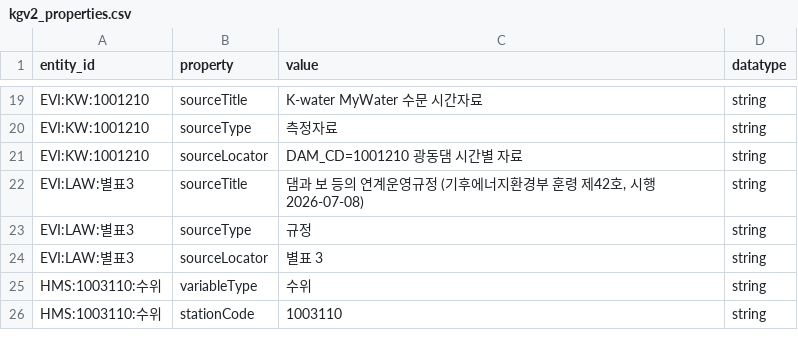
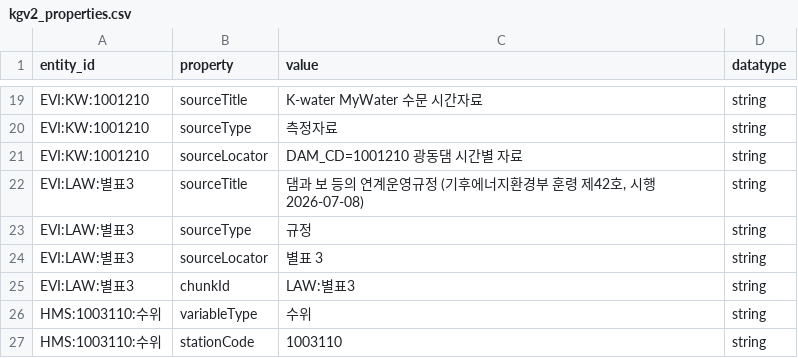
Before and after one commit to mkm1119/KGRAG-LLM, a CSV file: dam_pilot_data/03_normalized/kgv2_properties.csv, drawn as a sheet; only a part is shown, gaps mark what is left out.

```diff
--- a/dam_pilot_data/03_normalized/kgv2_properties.csv
+++ b/dam_pilot_data/03_normalized/kgv2_properties.csv
@@ -24,2 +24,3 @@ EVI:LAW:별표3,sourceType,규정,string
 EVI:LAW:별표3,sourceLocator,별표 3,string
+EVI:LAW:별표3,chunkId,LAW:별표3,string
 HMS:1003110:수위,variableType,수위,string
```
Also changed, not shown: dam_pilot_data/03_normalized/kgv3_properties.csv, 19 other files.
